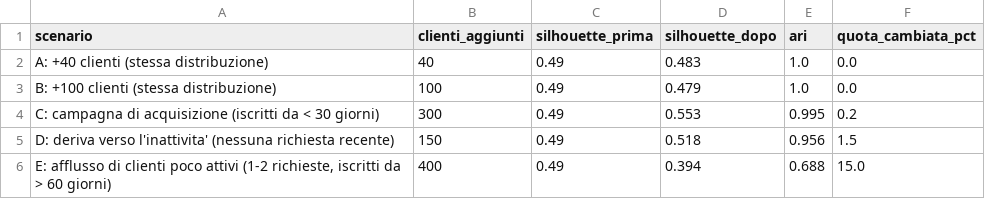
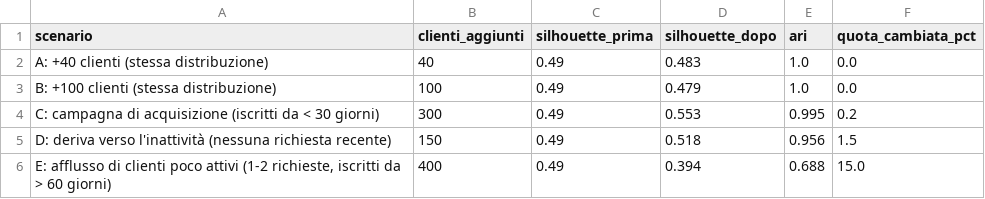
Before and after one commit to manuelbonzanni/pw28-segmentazione-clienti, a CSV file: results/riaddestramento_scenari.csv, drawn as a sheet.

```diff
--- a/results/riaddestramento_scenari.csv
+++ b/results/riaddestramento_scenari.csv
@@ -4,3 +4,3 @@ B: +100 clienti (stessa distribuzione),100,0.49,0.479,1.0,0.0
 C: campagna di acquisizione (iscritti da < 30 giorni),300,0.49,0.553,0.995,0.2
-D: deriva verso l'inattivita' (nessuna richiesta recente),150,0.49,0.518,0.956,1.5
+D: deriva verso l'inattività (nessuna richiesta recente),150,0.49,0.518,0.956,1.5
 "E: afflusso di clienti poco attivi (1-2 richieste, iscritti da > 60 giorni)",400,0.49,0.394,0.688,15.0
```
Also changed, not shown: results/ablazione_variabili.csv, results/stress_test.csv, 2 other files.
